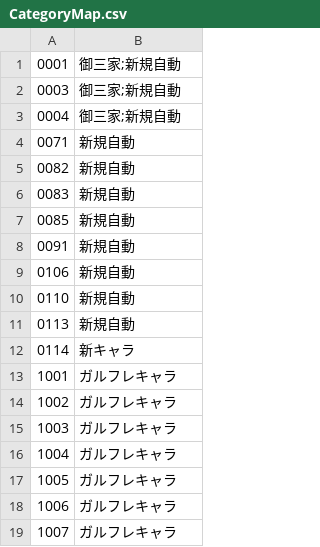
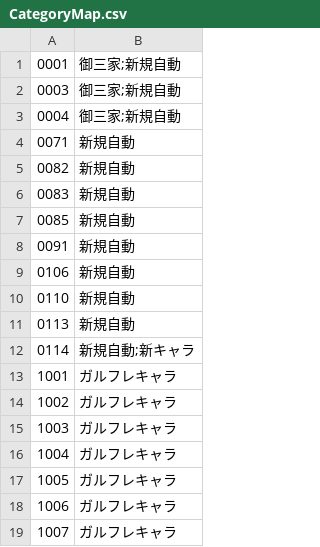
Before and after one commit to gusshi1106/wp-request, a CSV file: CategoryMap.csv, drawn as a sheet.

Commit message:
Update CategoryMap.csv

```diff
--- a/CategoryMap.csv
+++ b/CategoryMap.csv
@@ -11,3 +11,3 @@
 "0113","新規自動"
-"0114","新キャラ"
+"0114","新規自動;新キャラ"
 "1001","ガルフレキャラ"
```
